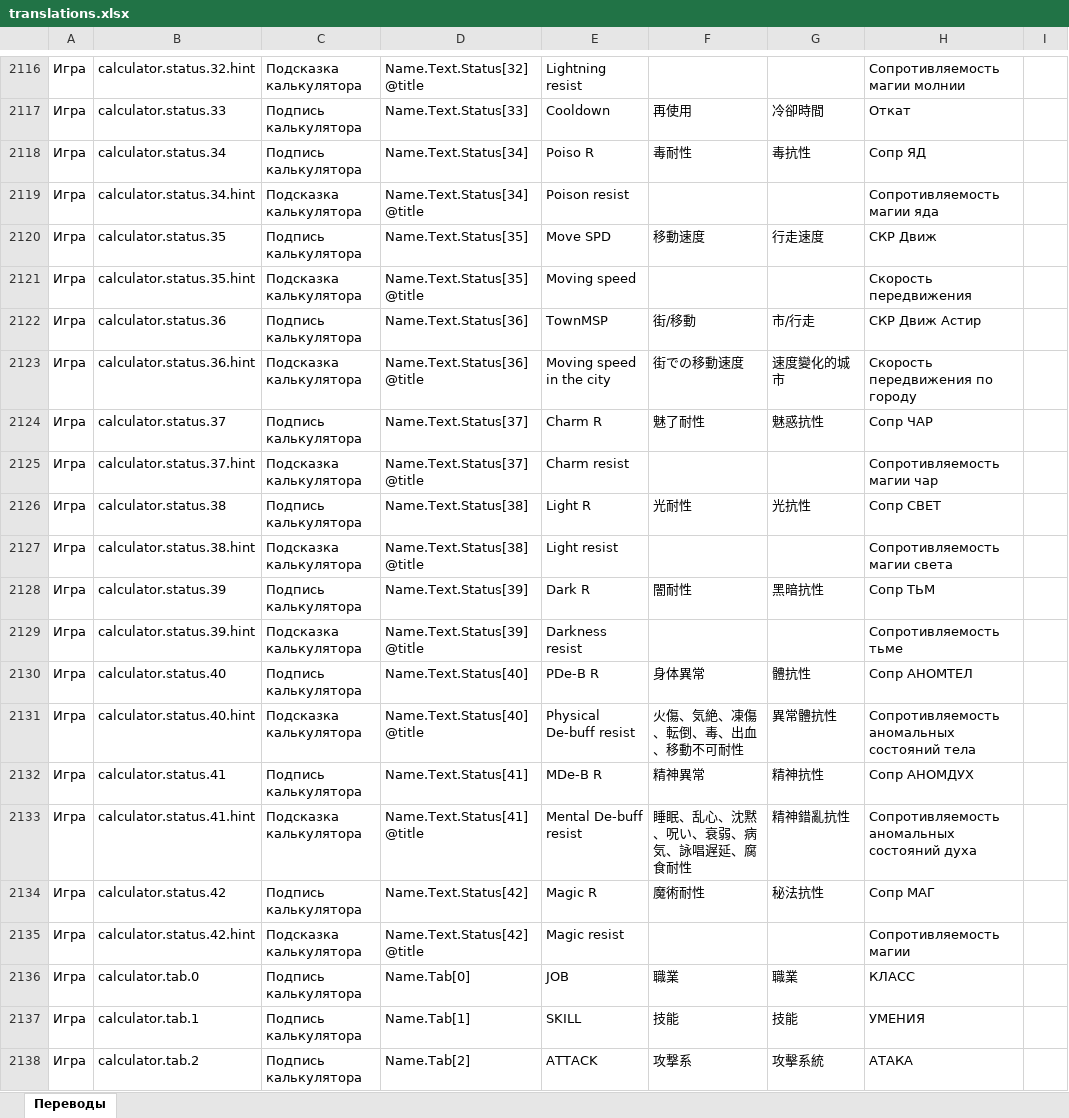
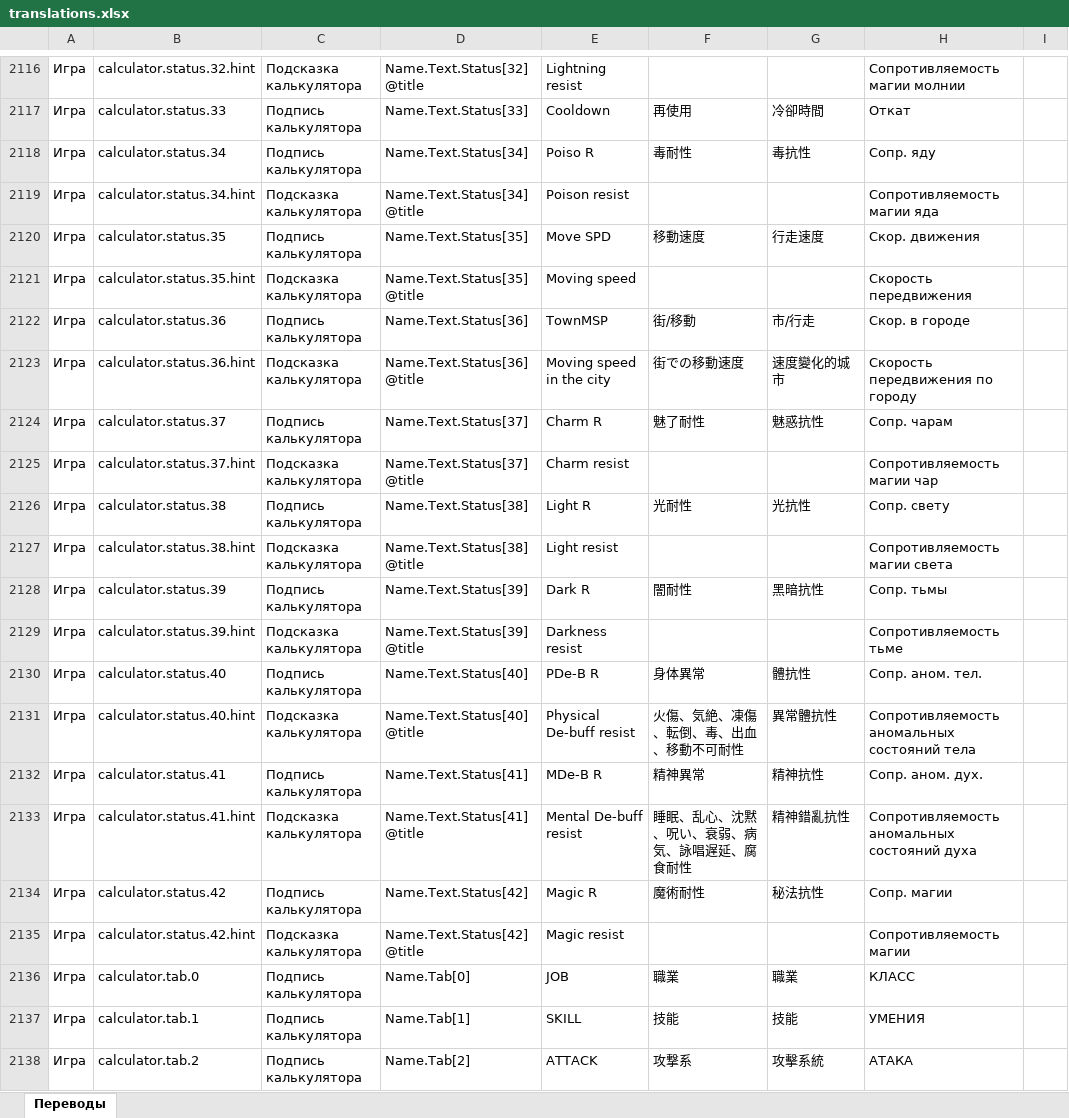
Before and after one commit to bonaqu/Pandora-Saga-Simulator-remaked, an Excel workbook: localization/translations.xlsx, sheet Переводы, drawn as a sheet; only a part is shown, gaps mark what is left out; values as stored, in another font and other column widths than the file's, no borders; table styles not drawn; the diff covers the shown part only; the diff names each change by its address in the sheet, - before the commit and + after, or states it on an @@ line.

```diff
--- a/localization/translations.xlsx (sheet Переводы)
+++ b/localization/translations.xlsx (sheet Переводы)
-H2118: Сопр ЯД
+H2118: Сопр. яду
-H2120: СКР Движ
+H2120: Скор. движения
-H2122: СКР Движ Астир
+H2122: Скор. в городе
-H2124: Сопр ЧАР
+H2124: Сопр. чарам
-H2126: Сопр СВЕТ
+H2126: Сопр. свету
-H2128: Сопр ТЬМ
+H2128: Сопр. тьмы
-H2130: Сопр АНОМТЕЛ
+H2130: Сопр. аном. тел.
-H2132: Сопр АНОМДУХ
+H2132: Сопр. аном. дух.
-H2134: Сопр МАГ
+H2134: Сопр. магии
```
Also changed, not shown: 28 edited cells elsewhere in this sheet.
